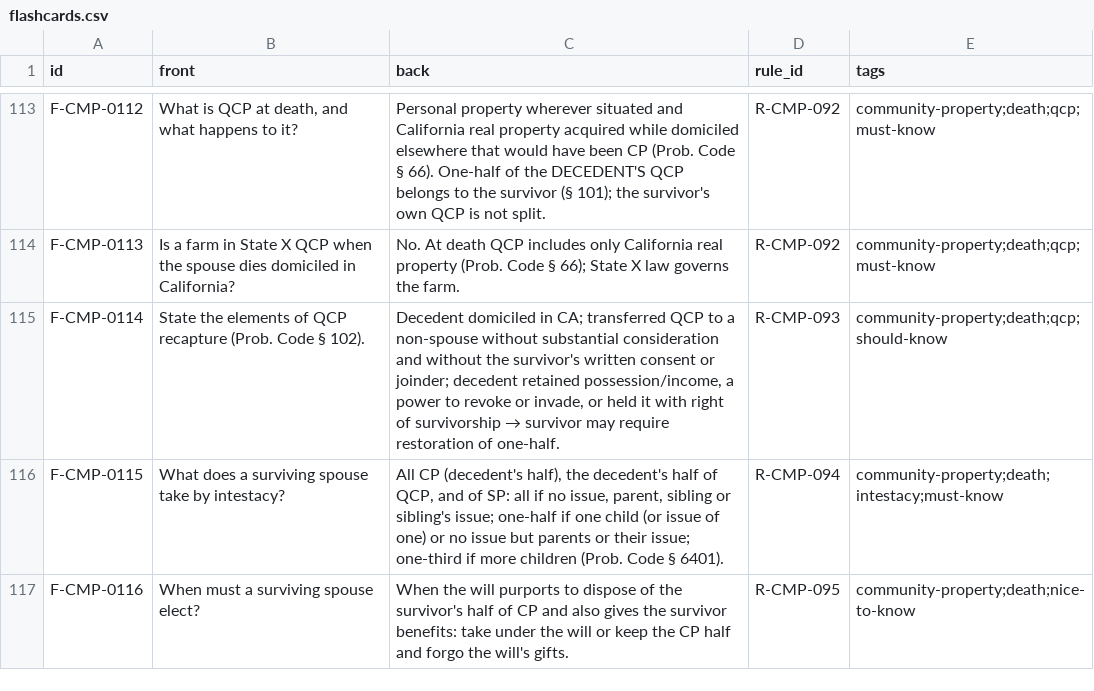
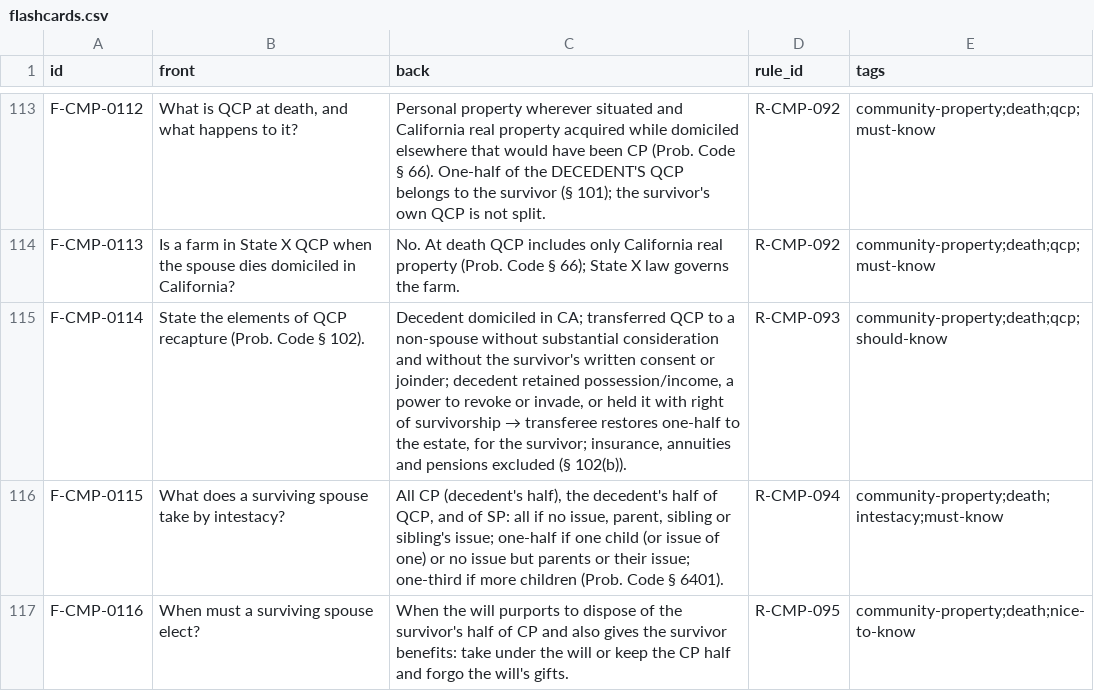
Before and after one commit to FrankHuang94/ca-bar-prep-claude, a CSV file: 03-subjects/community-property/flashcards.csv, drawn as a sheet; only a part is shown, gaps mark what is left out; the diff covers the shown part only.

```diff
--- a/03-subjects/community-property/flashcards.csv
+++ b/03-subjects/community-property/flashcards.csv
@@ -114,3 +114,3 @@ F-CMP-0112,"What is QCP at death, and what happens to it?",Personal property whe
 F-CMP-0113,Is a farm in State X QCP when the spouse dies domiciled in California?,No. At death QCP includes only California real property (Prob. Code § 66); State X law governs the farm.,R-CMP-092,community-property;death;qcp;must-know
-F-CMP-0114,State the elements of QCP recapture (Prob. Code § 102).,"Decedent domiciled in CA; transferred QCP to a non-spouse without substantial consideration and without the survivor's written consent or joinder; decedent retained possession/income, a power to revoke or invade, or held it with right of survivorship → survivor may require restoration of one-half.",R-CMP-093,community-property;death;qcp;should-know
+F-CMP-0114,State the elements of QCP recapture (Prob. Code § 102).,"Decedent domiciled in CA; transferred QCP to a non-spouse without substantial consideration and without the survivor's written consent or joinder; decedent retained possession/income, a power to revoke or invade, or held it with right of survivorship → transferee restores one-half to the estate, for the survivor; insurance, annuities and pensions excluded (§ 102(b)).",R-CMP-093,community-property;death;qcp;should-know
 F-CMP-0115,What does a surviving spouse take by intestacy?,"All CP (decedent's half), the decedent's half of QCP, and of SP: all if no issue, parent, sibling or sibling's issue; one-half if one child (or issue of one) or no issue but parents or their issue; one-third if more children (Prob. Code § 6401).",R-CMP-094,community-property;death;intestacy;must-know
```
Also changed, not shown: 6 edited cells elsewhere in this file, 15 other files.
